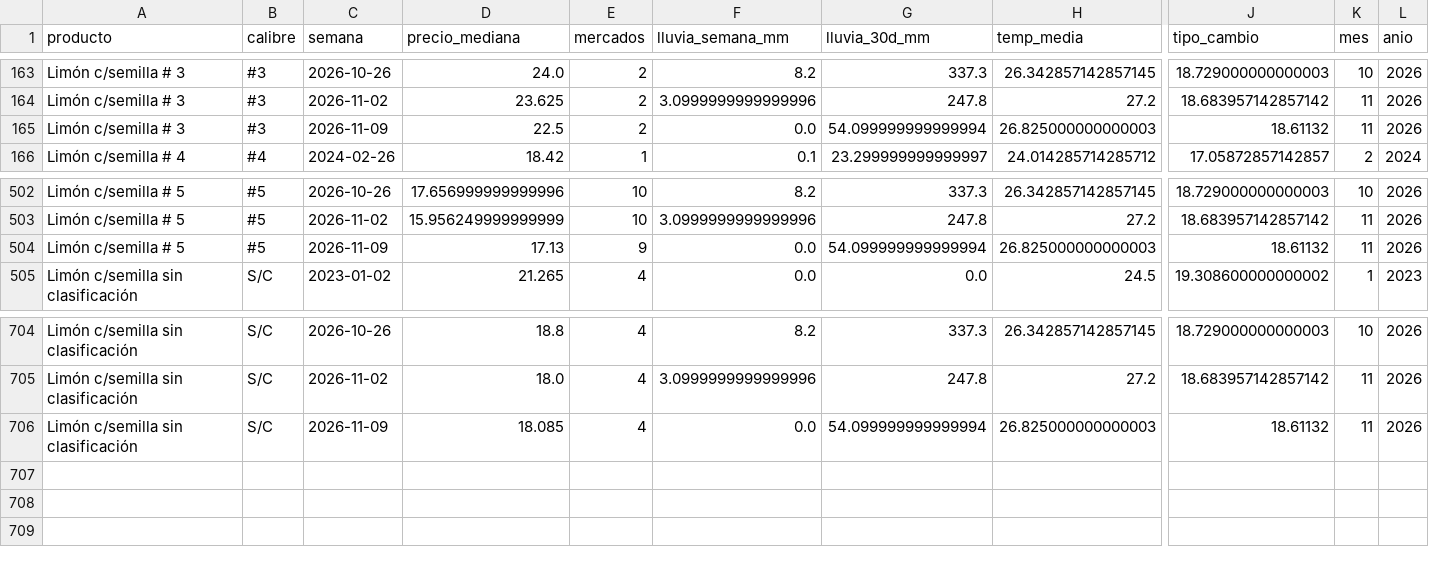
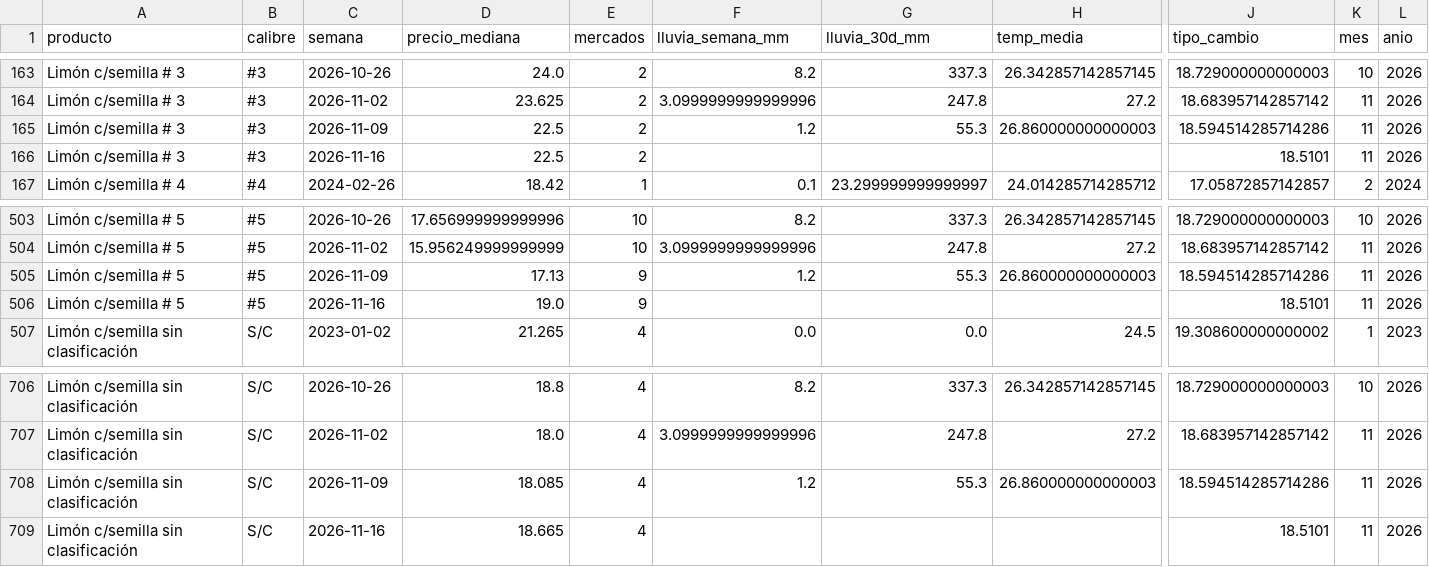
Before and after one commit to estrecard/Proyecto_Limones, a CSV file: data/gold/limon_semanal_nacional.csv, drawn as a sheet; only a part is shown, gaps mark what is left out; addresses are those after the commit; rows hold the shown columns only; the diff names each change by its address in the sheet, - before the commit and + after, or states it on an @@ line.

```diff
--- a/data/gold/limon_semanal_nacional.csv
+++ b/data/gold/limon_semanal_nacional.csv
-F165 (lluvia_semana_mm): 0.0
+F165 (lluvia_semana_mm): 1.2
-G165 (lluvia_30d_mm): 54.099999999999994
+G165 (lluvia_30d_mm): 55.3
-H165 (temp_media): 26.825000000000003
+H165 (temp_media): 26.860000000000003
-J165 (tipo_cambio): 18.61132
+J165 (tipo_cambio): 18.594514285714286
+row 166: Limón c/semilla # 3 | #3 | 2026-11-16 | 22.5 | 2 |  |  |  | 18.5101 | 11 | 2026
-F505 (lluvia_semana_mm): 0.0
+F505 (lluvia_semana_mm): 1.2
-G505 (lluvia_30d_mm): 54.099999999999994
+G505 (lluvia_30d_mm): 55.3
-H505 (temp_media): 26.825000000000003
+H505 (temp_media): 26.860000000000003
-J505 (tipo_cambio): 18.61132
+J505 (tipo_cambio): 18.594514285714286
+row 506: Limón c/semilla # 5 | #5 | 2026-11-16 | 19.0 | 9 |  |  |  | 18.5101 | 11 | 2026
-F708 (lluvia_semana_mm): 0.0
+F708 (lluvia_semana_mm): 1.2
-G708 (lluvia_30d_mm): 54.099999999999994
+G708 (lluvia_30d_mm): 55.3
-H708 (temp_media): 26.825000000000003
+H708 (temp_media): 26.860000000000003
-J708 (tipo_cambio): 18.61132
+J708 (tipo_cambio): 18.594514285714286
+row 709: Limón c/semilla sin clasificación | S/C | 2026-11-16 | 18.665 | 4 |  |  |  | 18.5101 | 11 | 2026
```
Also changed, not shown: data/quarantine/sniim_cuarentena.csv, data/silver/banxico.csv, 36 other files.
